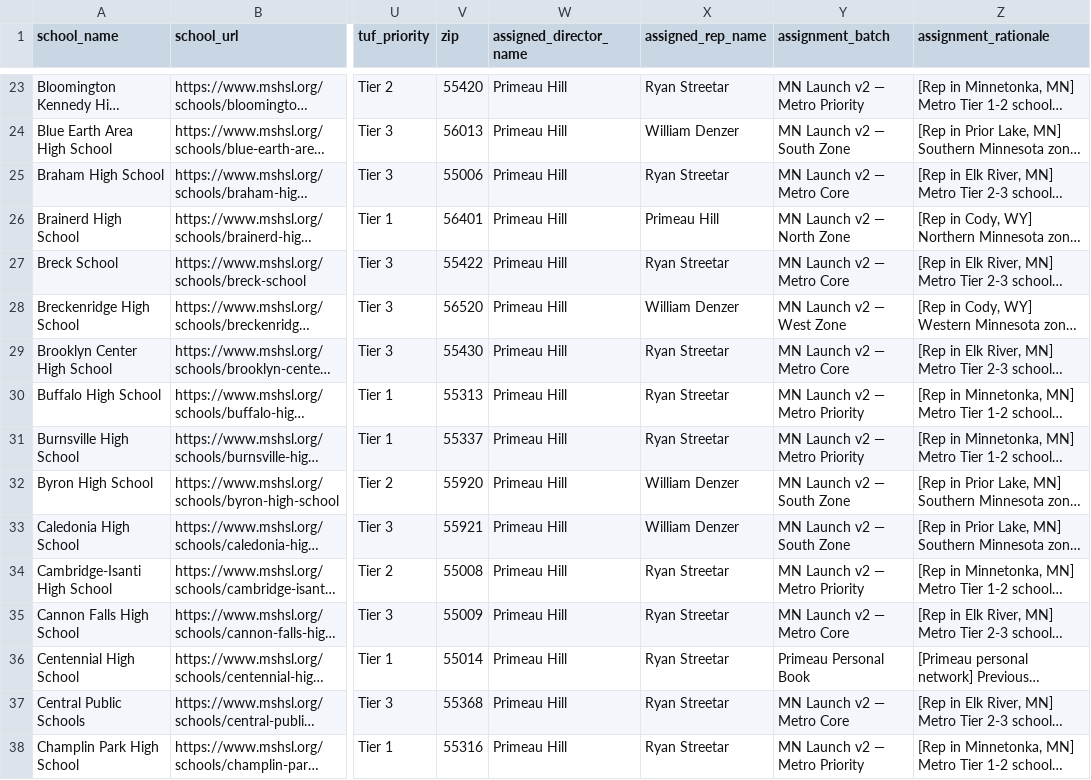
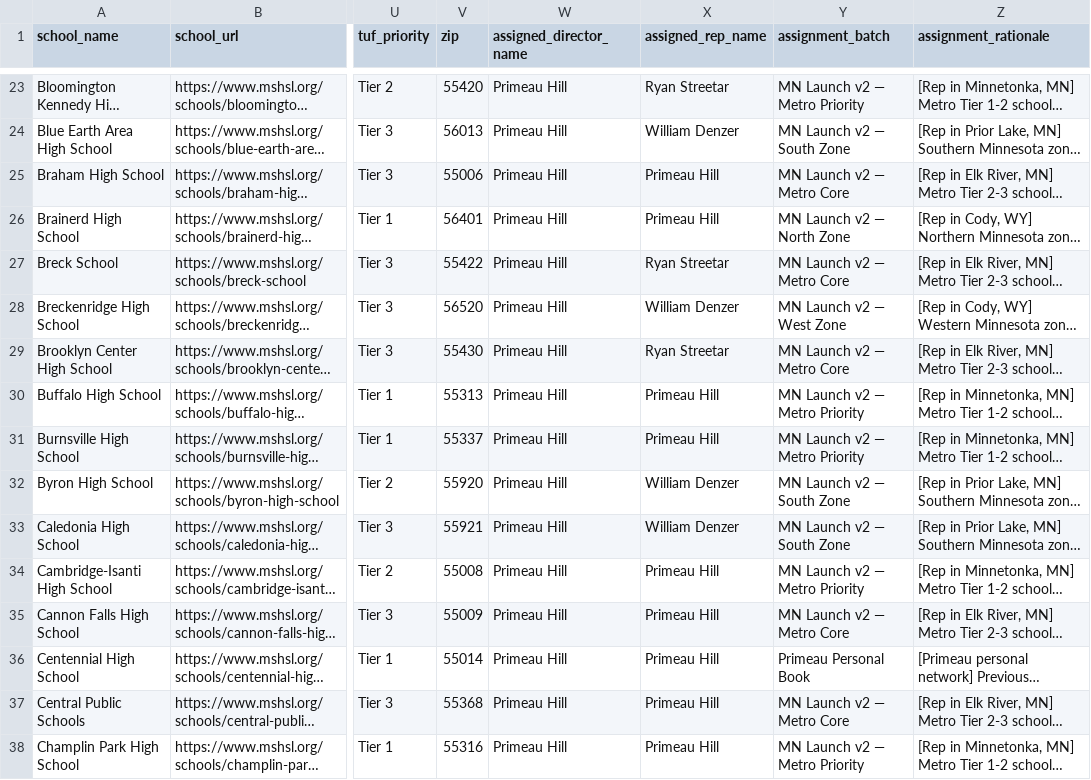
Before and after one commit to albii2/TUF-OPS, a CSV file: apps/web/src/assets/tuf_mn_leads_final.csv, drawn as a sheet; only a part is shown, gaps mark what is left out; long unchanged cells end in …; the diff covers the shown part only; the diff names each change by its address in the sheet, - before the commit and + after, or states it on an @@ line.

Commit message:
fix: logical territory split — Ryan 81 (inner metro), Primeau 96 (outer+north), Denzer 96 (south+west)

```diff
--- a/apps/web/src/assets/tuf_mn_leads_final.csv
+++ b/apps/web/src/assets/tuf_mn_leads_final.csv
-X25 (assigned_rep_name): Ryan Streetar
+X25 (assigned_rep_name): Primeau Hill
-X30:X31 (assigned_rep_name): Ryan Streetar
+X30:X31 (assigned_rep_name): Primeau Hill
-X34:X38 (assigned_rep_name): Ryan Streetar
+X34:X38 (assigned_rep_name): Primeau Hill
```
Also changed, not shown: 68 edited cells elsewhere in this file.
